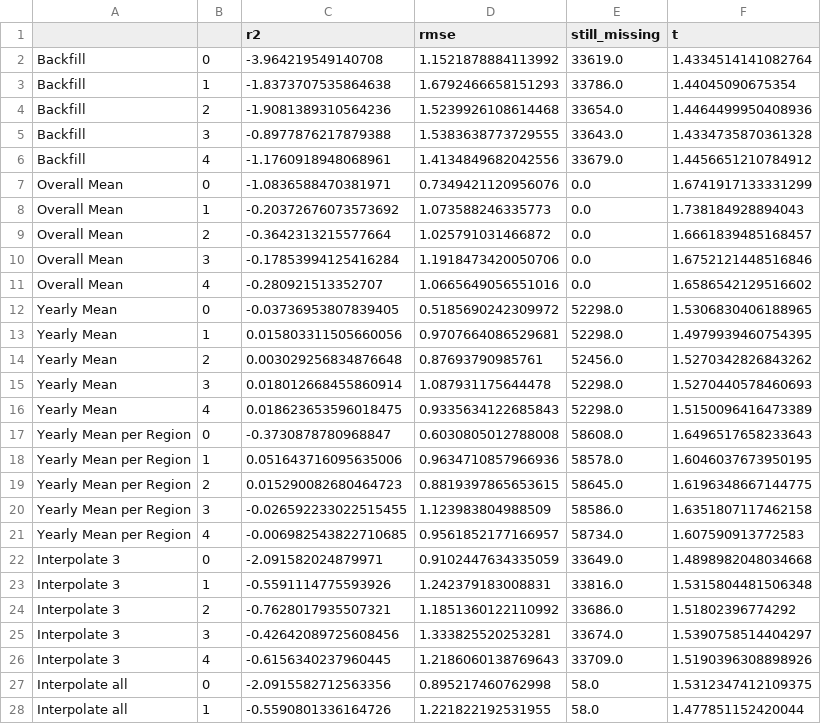
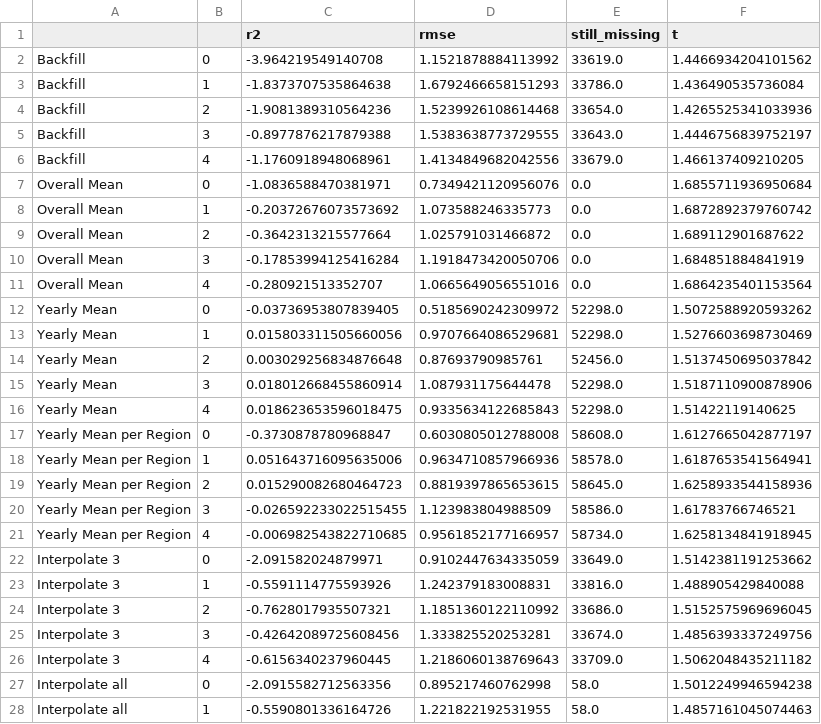
Before and after one commit to MarieFlatow/BA_weltbank, a CSV file: additional_data/results/r3_detail.csv, drawn as a sheet; only a part is shown; the diff covers the shown part only.

Commit message:
update fixed results

```diff
--- a/additional_data/results/r3_detail.csv
+++ b/additional_data/results/r3_detail.csv
@@ -1,28 +1,28 @@
 ,,r2,rmse,still_missing,t
-Backfill,0,-3.964219549140708,1.1521878884113992,33619.0,1.4334514141082764
-Backfill,1,-1.8373707535864638,1.6792466658151293,33786.0,1.44045090675354
-Backfill,2,-1.9081389310564236,1.5239926108614468,33654.0,1.4464499950408936
-Backfill,3,-0.8977876217879388,1.5383638773729555,33643.0,1.4334735870361328
-Backfill,4,-1.1760918948068961,1.4134849682042556,33679.0,1.4456651210784912
-Overall Mean,0,-1.0836588470381971,0.7349421120956076,0.0,1.6741917133331299
-Overall Mean,1,-0.20372676073573692,1.073588246335773,0.0,1.738184928894043
-Overall Mean,2,-0.3642313215577664,1.025791031466872,0.0,1.6661839485168457
-Overall Mean,3,-0.17853994125416284,1.1918473420050706,0.0,1.6752121448516846
-Overall Mean,4,-0.280921513352707,1.0665649056551016,0.0,1.6586542129516602
-Yearly Mean,0,-0.03736953807839405,0.5185690242309972,52298.0,1.5306830406188965
-Yearly Mean,1,0.015803311505660056,0.9707664086529681,52298.0,1.4979939460754395
-Yearly Mean,2,0.003029256834876648,0.87693790985761,52456.0,1.5270342826843262
-Yearly Mean,3,0.018012668455860914,1.087931175644478,52298.0,1.5270440578460693
-Yearly Mean,4,0.018623653596018475,0.9335634122685843,52298.0,1.5150096416473389
-Yearly Mean per Region,0,-0.3730878780968847,0.6030805012788008,58608.0,1.6496517658233643
-Yearly Mean per Region,1,0.051643716095635006,0.9634710857966936,58578.0,1.6046037673950195
-Yearly Mean per Region,2,0.015290082680464723,0.8819397865653615,58645.0,1.6196348667144775
-Yearly Mean per Region,3,-0.026592233022515455,1.123983804988509,58586.0,1.6351807117462158
-Yearly Mean per Region,4,-0.006982543822710685,0.9561852177166957,58734.0,1.607590913772583
-Interpolate 3,0,-2.091582024879971,0.9102447634335059,33649.0,1.4898982048034668
-Interpolate 3,1,-0.5591114775593926,1.242379183008831,33816.0,1.5315804481506348
-Interpolate 3,2,-0.7628017935507321,1.1851360122110992,33686.0,1.51802396774292
-Interpolate 3,3,-0.42642089725608456,1.333825520253281,33674.0,1.5390758514404297
-Interpolate 3,4,-0.6156340237960445,1.2186060138769643,33709.0,1.5190396308898926
-Interpolate all,0,-2.0915582712563356,0.895217460762998,58.0,1.5312347412109375
-Interpolate all,1,-0.5590801336164726,1.221822192531955,58.0,1.477851152420044
+Backfill,0,-3.964219549140708,1.1521878884113992,33619.0,1.4466934204101562
+Backfill,1,-1.8373707535864638,1.6792466658151293,33786.0,1.436490535736084
+Backfill,2,-1.9081389310564236,1.5239926108614468,33654.0,1.4265525341033936
+Backfill,3,-0.8977876217879388,1.5383638773729555,33643.0,1.4446756839752197
+Backfill,4,-1.1760918948068961,1.4134849682042556,33679.0,1.466137409210205
+Overall Mean,0,-1.0836588470381971,0.7349421120956076,0.0,1.6855711936950684
+Overall Mean,1,-0.20372676073573692,1.073588246335773,0.0,1.6872892379760742
+Overall Mean,2,-0.3642313215577664,1.025791031466872,0.0,1.689112901687622
+Overall Mean,3,-0.17853994125416284,1.1918473420050706,0.0,1.684851884841919
+Overall Mean,4,-0.280921513352707,1.0665649056551016,0.0,1.6864235401153564
+Yearly Mean,0,-0.03736953807839405,0.5185690242309972,52298.0,1.5072588920593262
+Yearly Mean,1,0.015803311505660056,0.9707664086529681,52298.0,1.5276603698730469
+Yearly Mean,2,0.003029256834876648,0.87693790985761,52456.0,1.5137450695037842
+Yearly Mean,3,0.018012668455860914,1.087931175644478,52298.0,1.5187110900878906
+Yearly Mean,4,0.018623653596018475,0.9335634122685843,52298.0,1.51422119140625
+Yearly Mean per Region,0,-0.3730878780968847,0.6030805012788008,58608.0,1.6127665042877197
+Yearly Mean per Region,1,0.051643716095635006,0.9634710857966936,58578.0,1.6187653541564941
+Yearly Mean per Region,2,0.015290082680464723,0.8819397865653615,58645.0,1.6258933544158936
+Yearly Mean per Region,3,-0.026592233022515455,1.123983804988509,58586.0,1.61783766746521
+Yearly Mean per Region,4,-0.006982543822710685,0.9561852177166957,58734.0,1.6258134841918945
+Interpolate 3,0,-2.091582024879971,0.9102447634335059,33649.0,1.5142381191253662
+Interpolate 3,1,-0.5591114775593926,1.242379183008831,33816.0,1.488905429840088
+Interpolate 3,2,-0.7628017935507321,1.1851360122110992,33686.0,1.5152575969696045
+Interpolate 3,3,-0.42642089725608456,1.333825520253281,33674.0,1.4856393337249756
+Interpolate 3,4,-0.6156340237960445,1.2186060138769643,33709.0,1.5062048435211182
+Interpolate all,0,-2.0915582712563356,0.895217460762998,58.0,1.5012249946594238
+Interpolate all,1,-0.5590801336164726,1.221822192531955,58.0,1.4857161045074463
```
Also changed, not shown: 33 edited cells elsewhere in this file, additional_data/results/r1.csv, additional_data/results/r1_detail.csv, 3 other files.
